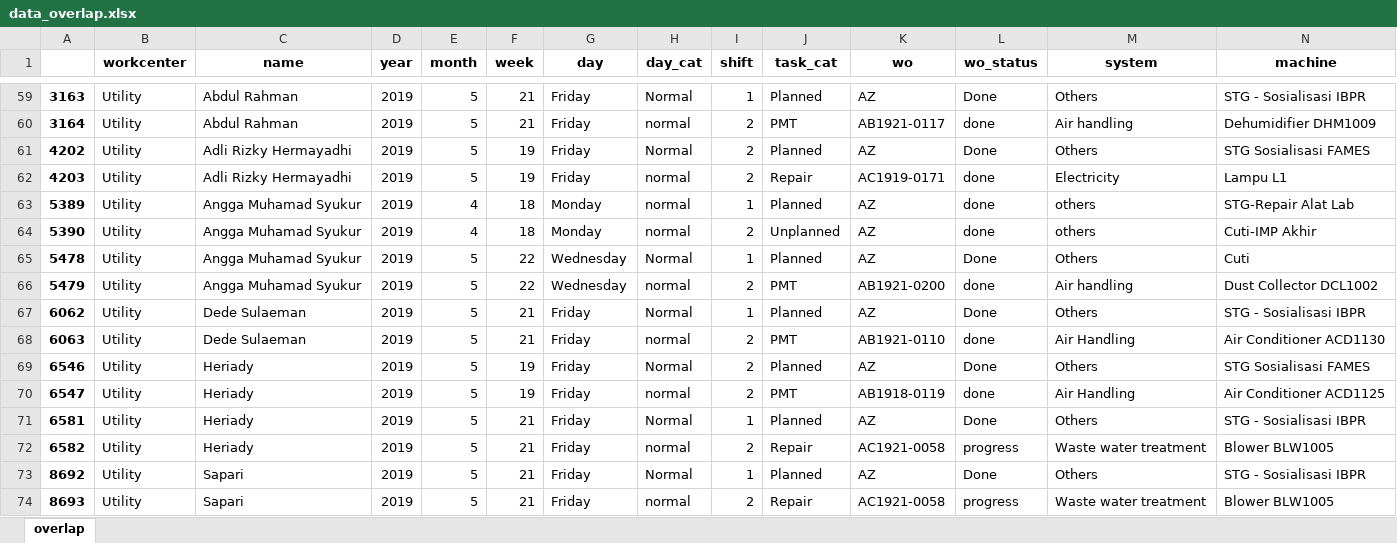
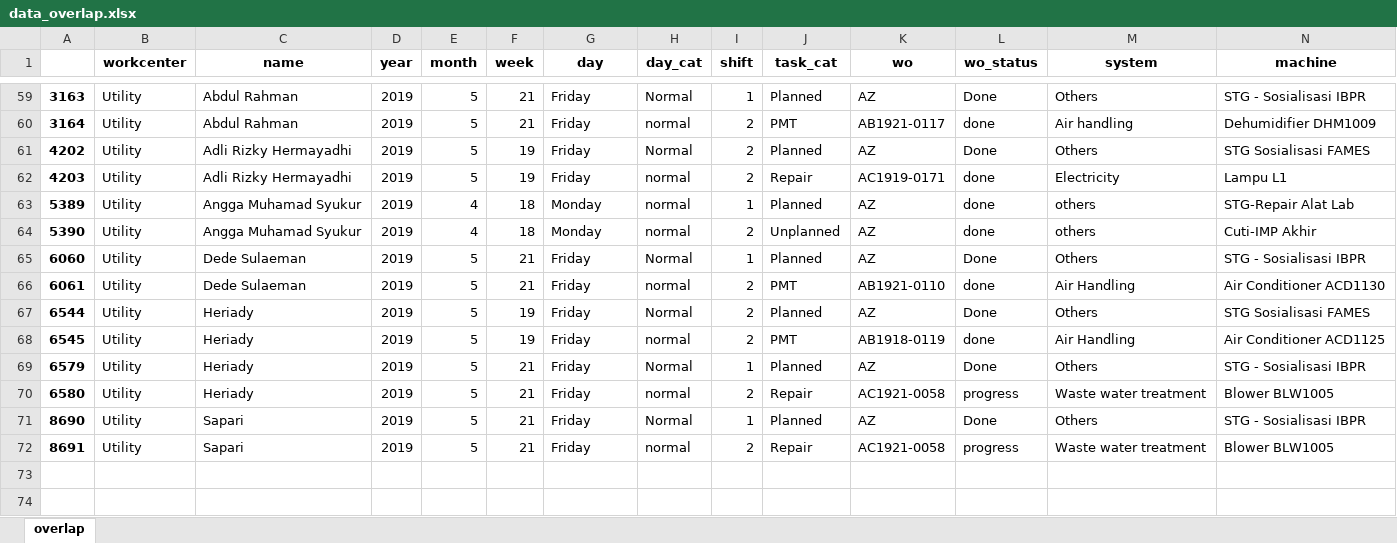
Before and after one commit to fahimhm/dashboard, an Excel workbook: data_output/data_overlap.xlsx, sheet overlap, drawn as a sheet; only a part is shown, gaps mark what is left out; values as stored, in another font and other column widths than the file's, no borders; removed rows and columns are numbered as before the commit, all else as after; rows hold the shown columns only; the diff names each change by its address in the sheet, - before the commit and + after, or states it on an @@ line.

```diff
--- a/data_output/data_overlap.xlsx (sheet overlap)
+++ b/data_output/data_overlap.xlsx (sheet overlap)
-row 65: 5478 | Utility | Angga Muhamad Syukur | 2019 | 5 | 22 | Wednesday | Normal | 1 | Planned | AZ | Done | Others | Cuti
-row 66: 5479 | Utility | Angga Muhamad Syukur | 2019 | 5 | 22 | Wednesday | normal | 2 | PMT | AB1921-0200 | done | Air handling | Dust Collector DCL1002
-A65: 6062
+A65: 6060
-A66: 6063
+A66: 6061
-A67: 6546
+A67: 6544
-A68: 6547
+A68: 6545
-A69: 6581
+A69: 6579
-A70: 6582
+A70: 6580
-A71: 8692
+A71: 8690
-A72: 8693
+A72: 8691
```
Also changed, not shown: data_output/shift_kosong.xlsx, 6 other files.
